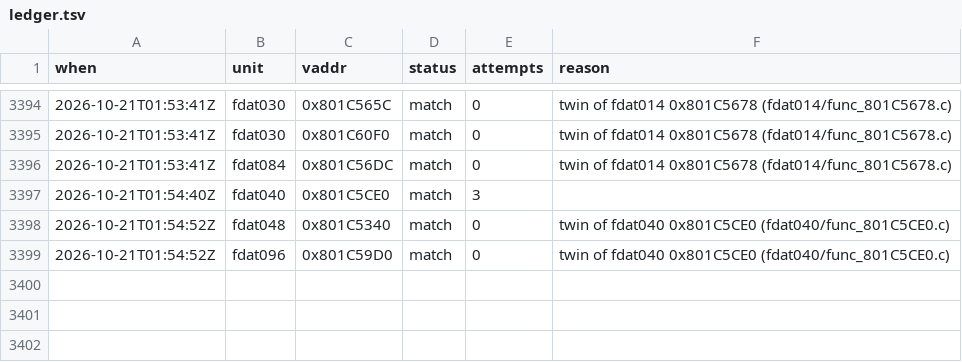
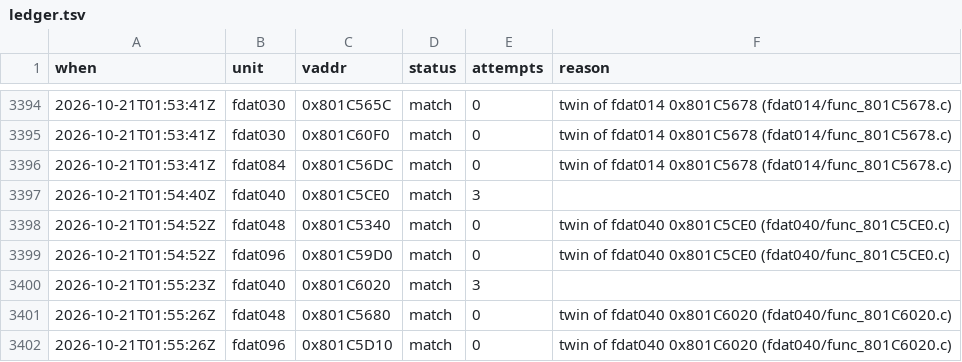
Before and after one commit to byroweb/AC1_RE, a TSV file: tools/loop/ledger.tsv, drawn as a sheet; only a part is shown, gaps mark what is left out.

```diff
--- a/tools/loop/ledger.tsv
+++ b/tools/loop/ledger.tsv
@@ -3399 +3399,4 @@ when	unit	vaddr	status	attempts	reason
 2026-10-21T01:54:52Z	fdat096	0x801C59D0	match	0	twin of fdat040 0x801C5CE0 (fdat040/func_801C5CE0.c)
+2026-10-21T01:55:23Z	fdat040	0x801C6020	match	3	
+2026-10-21T01:55:26Z	fdat048	0x801C5680	match	0	twin of fdat040 0x801C6020 (fdat040/func_801C6020.c)
+2026-10-21T01:55:26Z	fdat096	0x801C5D10	match	0	twin of fdat040 0x801C6020 (fdat040/func_801C6020.c)
```
Also changed, not shown: re/match/manifest.tsv, re/match/twin_replay.tsv, 1 other file.
